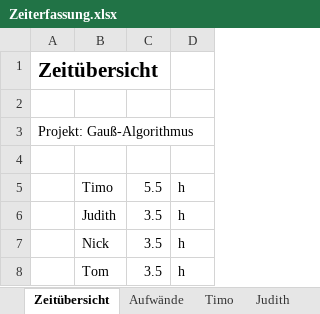
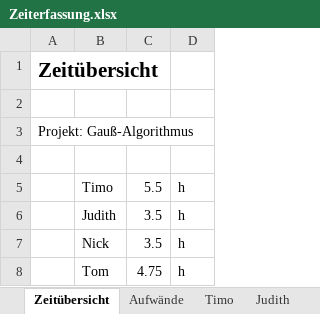
Before and after one commit to finitearth/Gaussian-Elimination-GUI, an Excel workbook: project-management/Zeiterfassung.xlsx, sheet Zeitübersicht, drawn as a sheet; values as stored, in another font and other column widths than the file's, no borders; the diff names each change by its address in the sheet, - before the commit and + after, or states it on an @@ line.

```diff
--- a/project-management/Zeiterfassung.xlsx (sheet Zeitübersicht)
+++ b/project-management/Zeiterfassung.xlsx (sheet Zeitübersicht)
-C8: 3.5
+C8: 4.75
```
Also changed, not shown: sheet Tom, sheet Aufwände.
